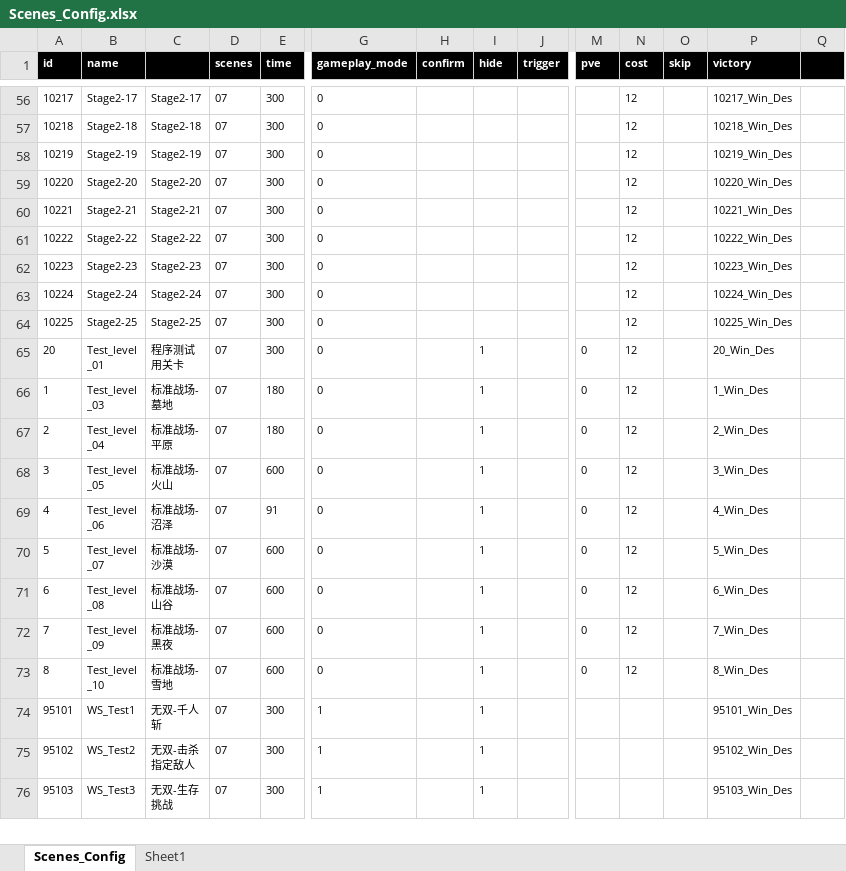
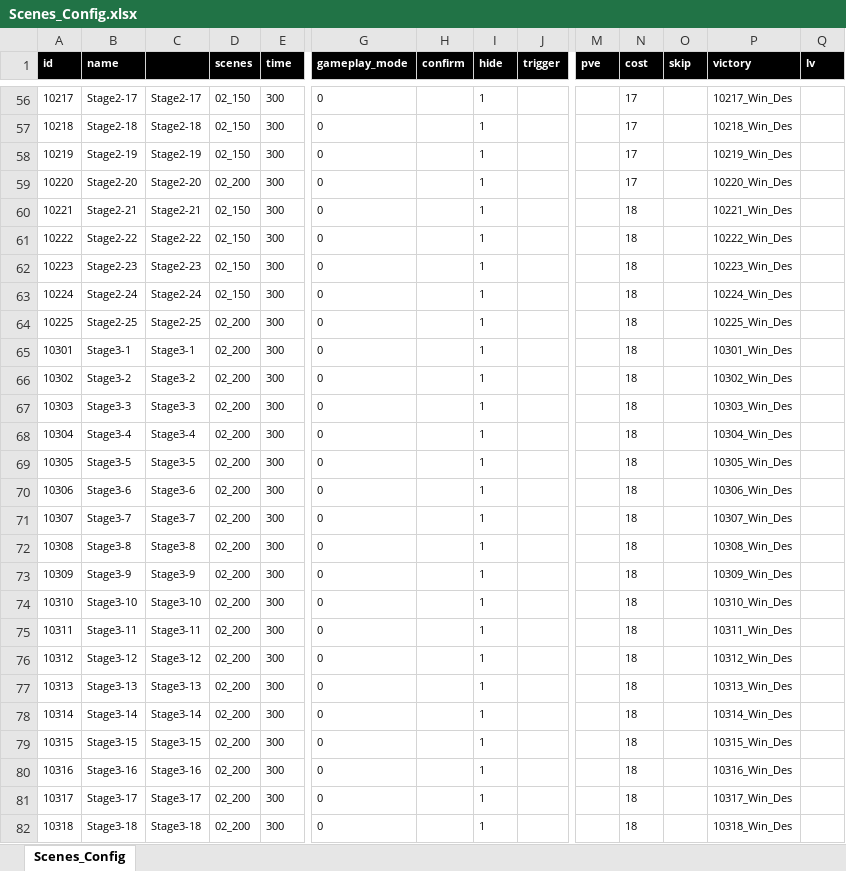
Before and after one commit to dongyiqi/Excel2Protobuf, an Excel workbook: src/data/Scenes_Config.xlsx, sheet Scenes_Config, drawn as a sheet; only a part is shown, gaps mark what is left out; the shorter side is filled out with more unchanged rows; values as stored, in another font and other column widths than the file's, no borders; rows hold the shown columns only; the diff covers the shown part only; the diff names each change by its address in the sheet, - before the commit and + after, or states it on an @@ line.

```diff
--- a/src/data/Scenes_Config.xlsx (sheet Scenes_Config)
+++ b/src/data/Scenes_Config.xlsx (sheet Scenes_Config)
-sheet tab: Sheet1
-Q1: (empty)
+Q1: lv
-D56:D58 (scenes): 07
+D56:D58 (scenes): 02_150
-I56:I64 (hide): (empty)
+I56:I64 (hide): 1
-N56:N59 (cost): 12
+N56:N59 (cost): 17
-D59 (scenes): 07
+D59 (scenes): 02_200
-D60:D63 (scenes): 07
+D60:D63 (scenes): 02_150
-N60:N64 (cost): 12
+N60:N64 (cost): 18
-D64 (scenes): 07
+D64 (scenes): 02_200
+row 65: 10301 | Stage3-1 | Stage3-1 | 02_200 | 300 | 0 |  | 1 |  |  | 18 |  | 10301_Win_Des
+row 66: 10302 | Stage3-2 | Stage3-2 | 02_200 | 300 | 0 |  | 1 |  |  | 18 |  | 10302_Win_Des
+row 67: 10303 | Stage3-3 | Stage3-3 | 02_200 | 300 | 0 |  | 1 |  |  | 18 |  | 10303_Win_Des
+row 68: 10304 | Stage3-4 | Stage3-4 | 02_200 | 300 | 0 |  | 1 |  |  | 18 |  | 10304_Win_Des
+row 69: 10305 | Stage3-5 | Stage3-5 | 02_200 | 300 | 0 |  | 1 |  |  | 18 |  | 10305_Win_Des
+row 70: 10306 | Stage3-6 | Stage3-6 | 02_200 | 300 | 0 |  | 1 |  |  | 18 |  | 10306_Win_Des
+row 71: 10307 | Stage3-7 | Stage3-7 | 02_200 | 300 | 0 |  | 1 |  |  | 18 |  | 10307_Win_Des
+row 72: 10308 | Stage3-8 | Stage3-8 | 02_200 | 300 | 0 |  | 1 |  |  | 18 |  | 10308_Win_Des
+row 73: 10309 | Stage3-9 | Stage3-9 | 02_200 | 300 | 0 |  | 1 |  |  | 18 |  | 10309_Win_Des
+row 74: 10310 | Stage3-10 | Stage3-10 | 02_200 | 300 | 0 |  | 1 |  |  | 18 |  | 10310_Win_Des
+row 75: 10311 | Stage3-11 | Stage3-11 | 02_200 | 300 | 0 |  | 1 |  |  | 18 |  | 10311_Win_Des
+row 76: 10312 | Stage3-12 | Stage3-12 | 02_200 | 300 | 0 |  | 1 |  |  | 18 |  | 10312_Win_Des
+row 77: 10313 | Stage3-13 | Stage3-13 | 02_200 | 300 | 0 |  | 1 |  |  | 18 |  | 10313_Win_Des
+row 78: 10314 | Stage3-14 | Stage3-14 | 02_200 | 300 | 0 |  | 1 |  |  | 18 |  | 10314_Win_Des
+row 79: 10315 | Stage3-15 | Stage3-15 | 02_200 | 300 | 0 |  | 1 |  |  | 18 |  | 10315_Win_Des
+row 80: 10316 | Stage3-16 | Stage3-16 | 02_200 | 300 | 0 |  | 1 |  |  | 18 |  | 10316_Win_Des
+row 81: 10317 | Stage3-17 | Stage3-17 | 02_200 | 300 | 0 |  | 1 |  |  | 18 |  | 10317_Win_Des
+row 82: 10318 | Stage3-18 | Stage3-18 | 02_200 | 300 | 0 |  | 1 |  |  | 18 |  | 10318_Win_Des
```
Also changed, not shown: 118 added rows and 114 edited cells elsewhere in this sheet, 1 other file.
